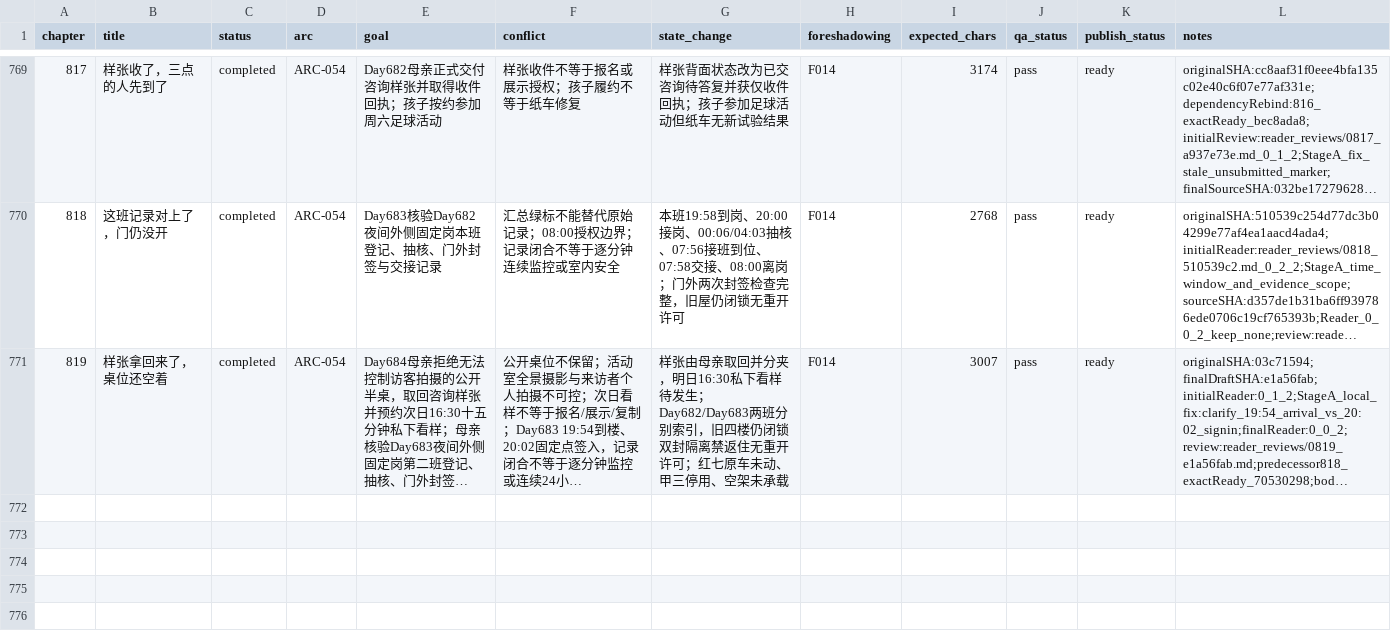
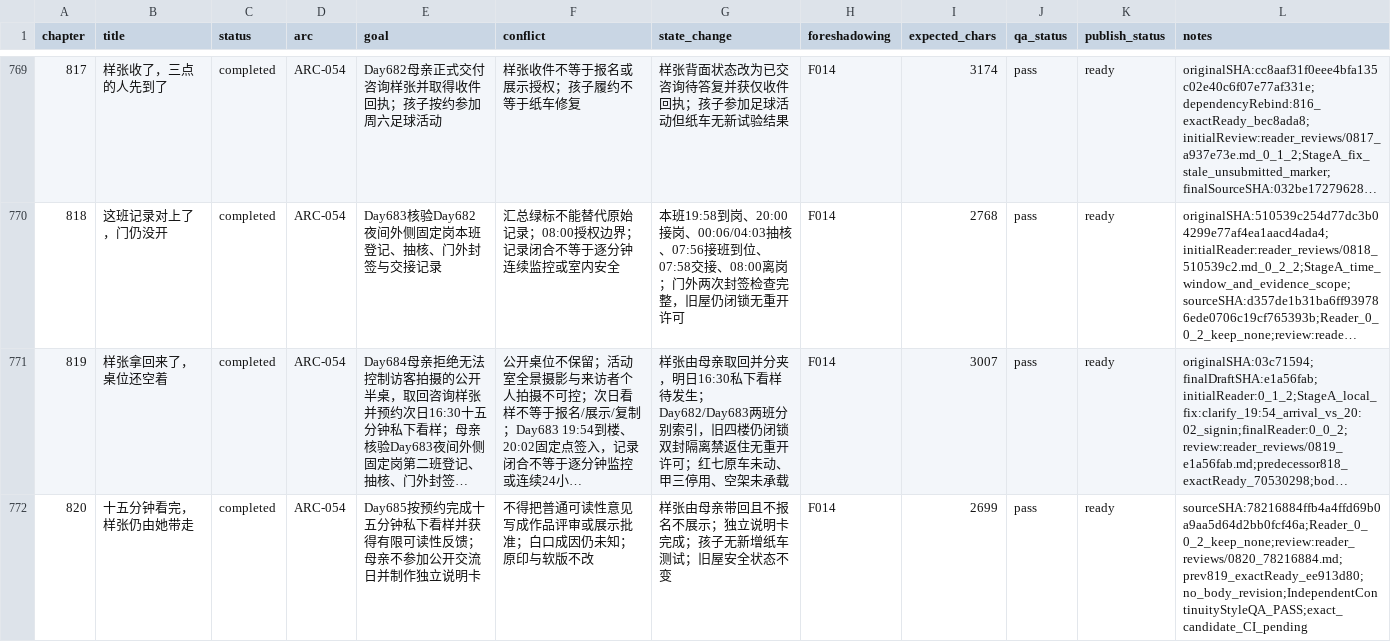
Before and after one commit to GcMin/fanqie-novel, a CSV file: plans/chapter_plan.csv, drawn as a sheet; only a part is shown, gaps mark what is left out; long unchanged cells end in …; the diff names each change by its address in the sheet, - before the commit and + after, or states it on an @@ line.

Commit message:
Audit and approve chapter 820

```diff
--- a/plans/chapter_plan.csv
+++ b/plans/chapter_plan.csv
+row 772: 820 | 十五分钟看完，样张仍由她带走 | completed | ARC-054 | Day685按预约完成十五分钟私下看样并获得有限可读性反馈；母亲不参加公开交流日并制作独立说明卡 | 不得把普通可读性意见写成作品评审或展示批准；白口成因仍未知；原印与软版不改 | 样张由母亲带回且不报名不展示；独立说明卡完成；孩子无新增纸车测试；旧屋安全状态不变 | F014 | 2699 | pass | ready | sourceSHA:78216884ffb4a4ffd69b0a9aa5d64d2bb0fcf46a;Reader_0_0_2_keep_none;review:reader_reviews/0820_78216884.md;prev819_exactReady_ee913d80;no_body_revision;IndependentContinuityStyleQA_PASS;exact_candidate_CI_pending
```
Also changed, not shown: memory/foreshadowing.csv, memory/timeline.csv, 13 other files.
